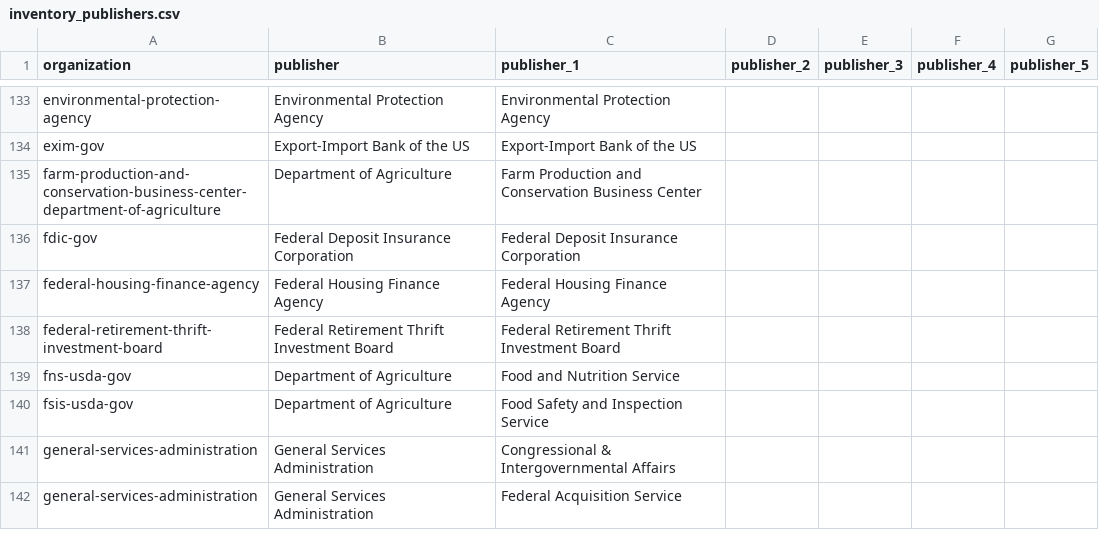
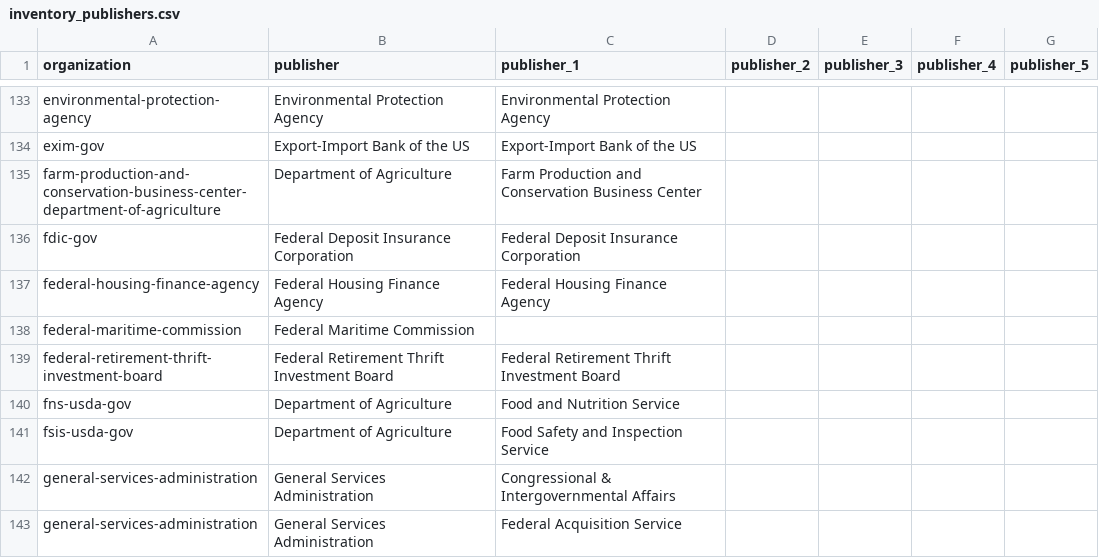
Before and after one commit to GSA/inventory-app, a CSV file: config/data/inventory_publishers.csv, drawn as a sheet; only a part is shown, gaps mark what is left out; the diff names each change by its address in the sheet, - before the commit and + after, or states it on an @@ line.

Commit message:
adding FMC as org and publisher

```diff
--- a/config/data/inventory_publishers.csv
+++ b/config/data/inventory_publishers.csv
+row 138: federal-maritime-commission | Federal Maritime Commission
```
